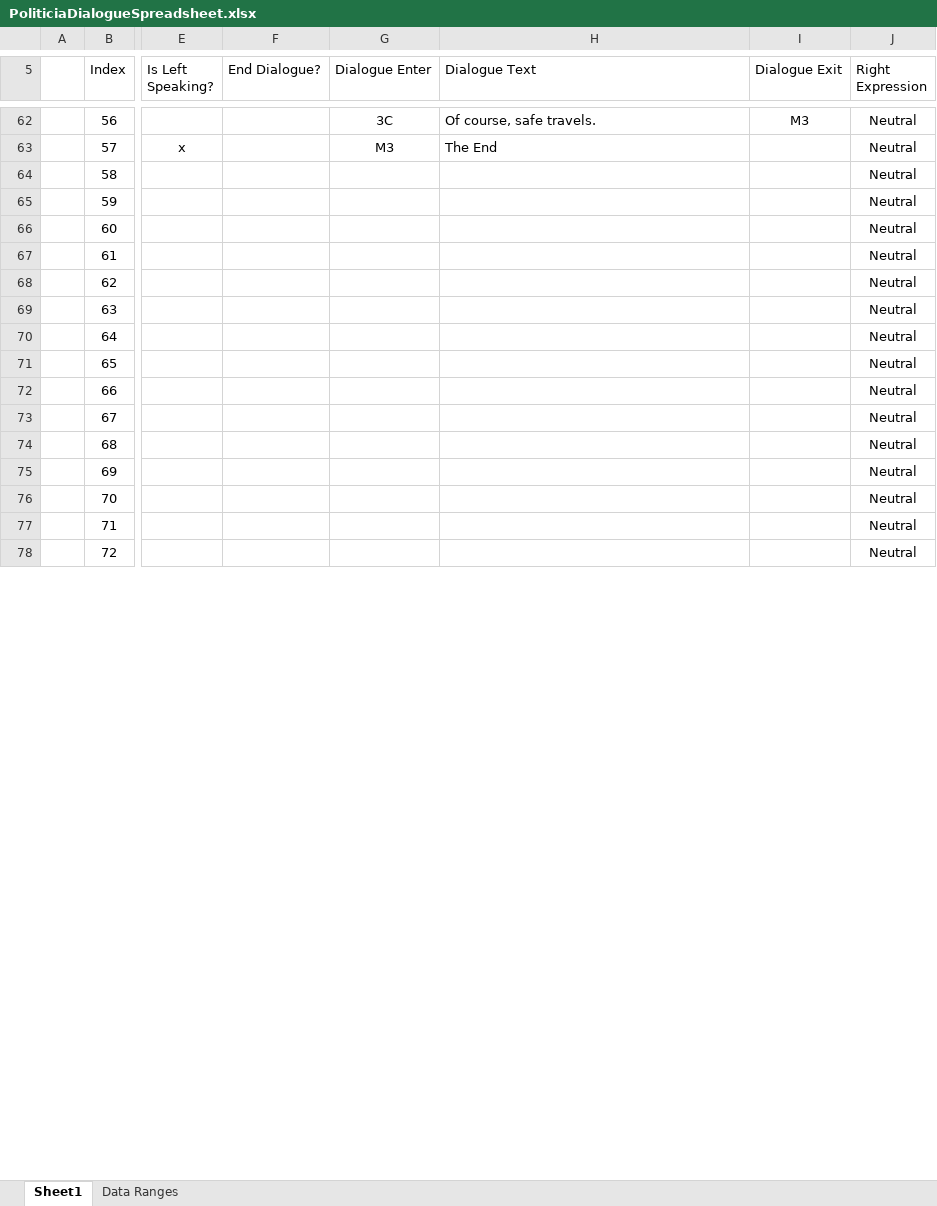
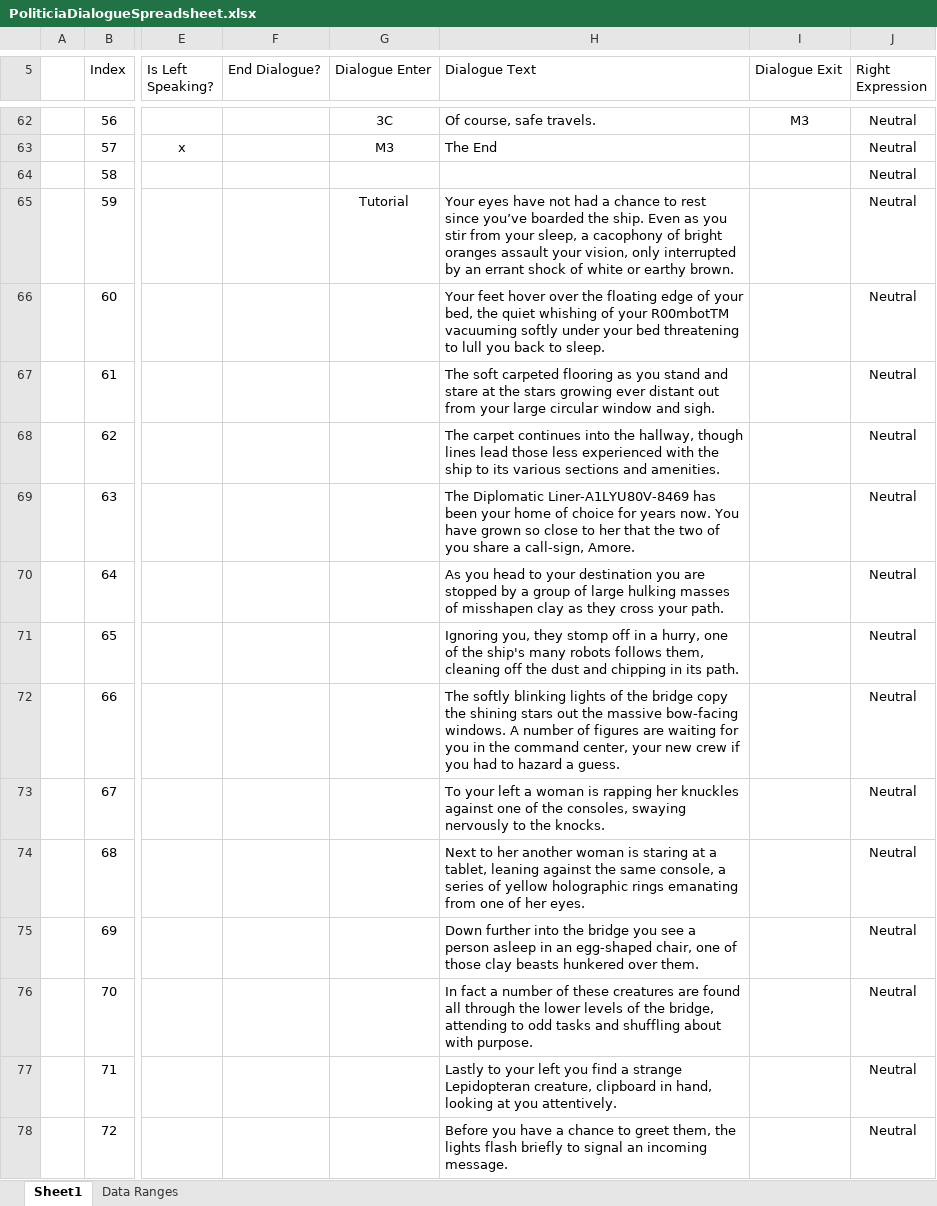
Before and after one commit to Thinkmin25/Political-Alien-Dating-Sim, an Excel workbook: PADS/Assets/Editor/PoliticiaDialogueSpreadsheet.xlsx, sheet Sheet1, drawn as a sheet; only a part is shown, gaps mark what is left out; values as stored, in another font and other column widths than the file's, no borders; charts and pictures and conditional formats and table styles not drawn; the diff covers the shown part only; the diff names each change by its address in the sheet, - before the commit and + after, or states it on an @@ line.

Commit message:
Telelmetry data is now setup, the Tutorial Script is also added to the spreadsheet

```diff
--- a/PADS/Assets/Editor/PoliticiaDialogueSpreadsheet.xlsx (sheet Sheet1)
+++ b/PADS/Assets/Editor/PoliticiaDialogueSpreadsheet.xlsx (sheet Sheet1)
-G65 (Dialogue Enter): (empty)
+G65 (Dialogue Enter): Tutorial
-H65 (Dialogue Text): (empty)
+H65 (Dialogue Text): Your eyes have not had a chance to rest since you’ve boarded the ship. Even as you stir from your sleep, a cacophony of bright oranges assault your vision, only interrupted by an errant shock of white or earthy brown.
-H66 (Dialogue Text): (empty)
+H66 (Dialogue Text): Your feet hover over the floating edge of your bed, the quiet whishing of your R00mbotTM vacuuming softly under your bed threatening to lull you back to sleep.
-H67 (Dialogue Text): (empty)
+H67 (Dialogue Text): The soft carpeted flooring as you stand and stare at the stars growing ever distant out from your large circular window and sigh.
-H68 (Dialogue Text): (empty)
+H68 (Dialogue Text): The carpet continues into the hallway, though lines lead those less experienced with the ship to its various sections and amenities.
-H69 (Dialogue Text): (empty)
+H69 (Dialogue Text): The Diplomatic Liner-A1LYU80V-8469 has been your home of choice for years now. You have grown so close to her that the two of you share a call-sign, Amore.
-H70 (Dialogue Text): (empty)
+H70 (Dialogue Text): As you head to your destination you are stopped by a group of large hulking masses of misshapen clay as they cross your path.
-H71 (Dialogue Text): (empty)
+H71 (Dialogue Text): Ignoring you, they stomp off in a hurry, one of the ship's many robots follows them, cleaning off the dust and chipping in its path.
-H72 (Dialogue Text): (empty)
+H72 (Dialogue Text): The softly blinking lights of the bridge copy the shining stars out the massive bow-facing windows. A number of figures are waiting for you in the command center, your new crew if you had to hazard a guess.
-H73 (Dialogue Text): (empty)
+H73 (Dialogue Text): To your left a woman is rapping her knuckles against one of the consoles, swaying nervously to the knocks.
-H74 (Dialogue Text): (empty)
+H74 (Dialogue Text): Next to her another woman is staring at a tablet, leaning against the same console, a series of yellow holographic rings emanating from one of her eyes.
-H75 (Dialogue Text): (empty)
+H75 (Dialogue Text): Down further into the bridge you see a person asleep in an egg-shaped chair, one of those clay beasts hunkered over them.
-H76 (Dialogue Text): (empty)
+H76 (Dialogue Text): In fact a number of these creatures are found all through the lower levels of the bridge, attending to odd tasks and shuffling about with purpose.
-H77 (Dialogue Text): (empty)
+H77 (Dialogue Text): Lastly to your left you find a strange Lepidopteran creature, clipboard in hand, looking at you attentively.
-H78 (Dialogue Text): (empty)
+H78 (Dialogue Text): Before you have a chance to greet them, the lights flash briefly to signal an incoming message.
```
Also changed, not shown: 45 added rows and 9 edited cells elsewhere in this sheet, 11 other files.
